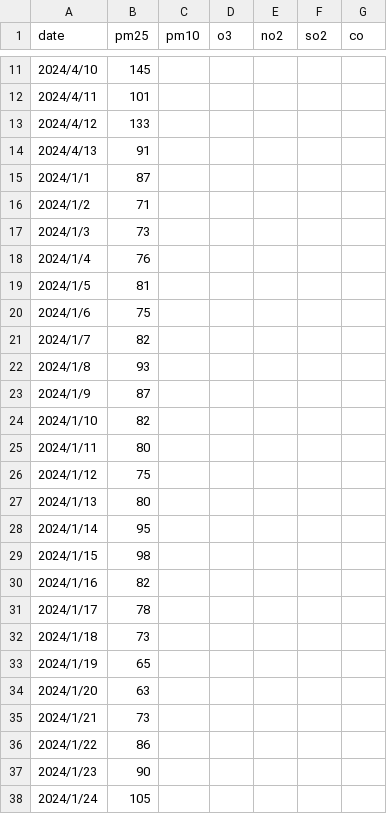
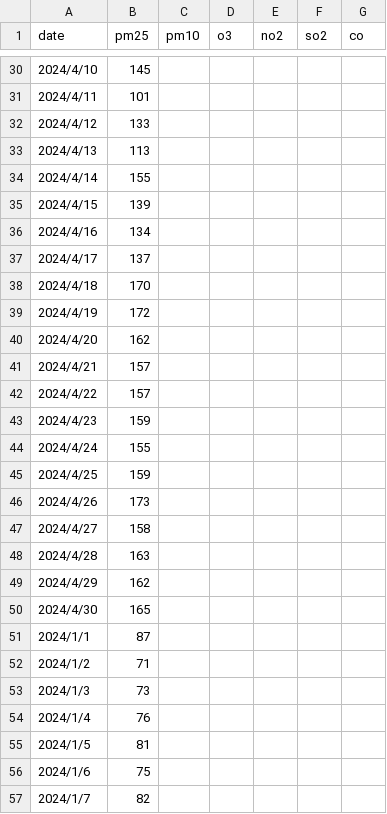
Before and after one commit to Oceannnx/Insightful-AQI-Forecast, a CSV file: resource/chiang-mai-air-quality.csv, drawn as a sheet; only a part is shown, gaps mark what is left out; the shorter side is filled out with more unchanged rows; the diff covers the shown part only.

```diff
--- a/resource/chiang-mai-air-quality.csv
+++ b/resource/chiang-mai-air-quality.csv
@@ -13,3 +32,20 @@ date, pm25, pm10, o3, no2, so2, co
 2024/4/12, 133, , , , ,
-2024/4/13, 91, , , , ,
+2024/4/13, 113, , , , ,
+2024/4/14, 155, , , , ,
+2024/4/15, 139, , , , ,
+2024/4/16, 134, , , , ,
+2024/4/17, 137, , , , ,
+2024/4/18, 170, , , , ,
+2024/4/19, 172, , , , ,
+2024/4/20, 162, , , , ,
+2024/4/21, 157, , , , ,
+2024/4/22, 157, , , , ,
+2024/4/23, 159, , , , ,
+2024/4/24, 155, , , , ,
+2024/4/25, 159, , , , ,
+2024/4/26, 173, , , , ,
+2024/4/27, 158, , , , ,
+2024/4/28, 163, , , , ,
+2024/4/29, 162, , , , ,
+2024/4/30, 165, , , , ,
 2024/1/1, 87, , , , ,
```
Also changed, not shown: 19 added rows elsewhere in this file, resource/nonthaburi-air-quality.csv, 1 other file.
